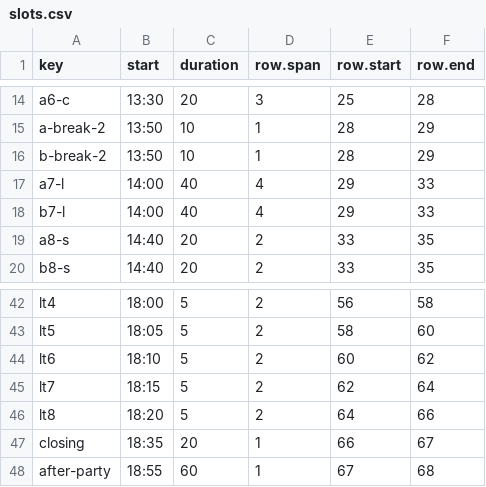
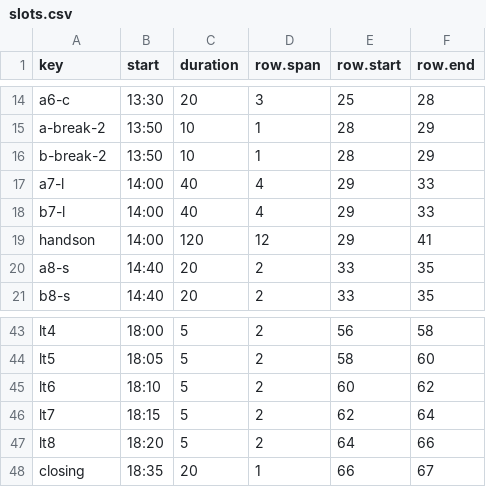
Before and after one commit to GoCon/2022spring, a CSV file: raw_data/slots.csv, drawn as a sheet; only a part is shown, gaps mark what is left out.

```diff
--- a/raw_data/slots.csv
+++ b/raw_data/slots.csv
@@ -18,2 +18,3 @@ a7-l,14:00,40,4,29,33
 b7-l,14:00,40,4,29,33
+handson,14:00,120,12,29,41
 a8-s,14:40,20,2,33,35
@@ -47,2 +48 @@ lt8,18:20,5,2,64,66
 closing,18:35,20,1,66,67
-after-party,18:55,60,1,67,68
```
Also changed, not shown: raw_data/formats.csv, raw_data/schedule.csv, 13 other files.
